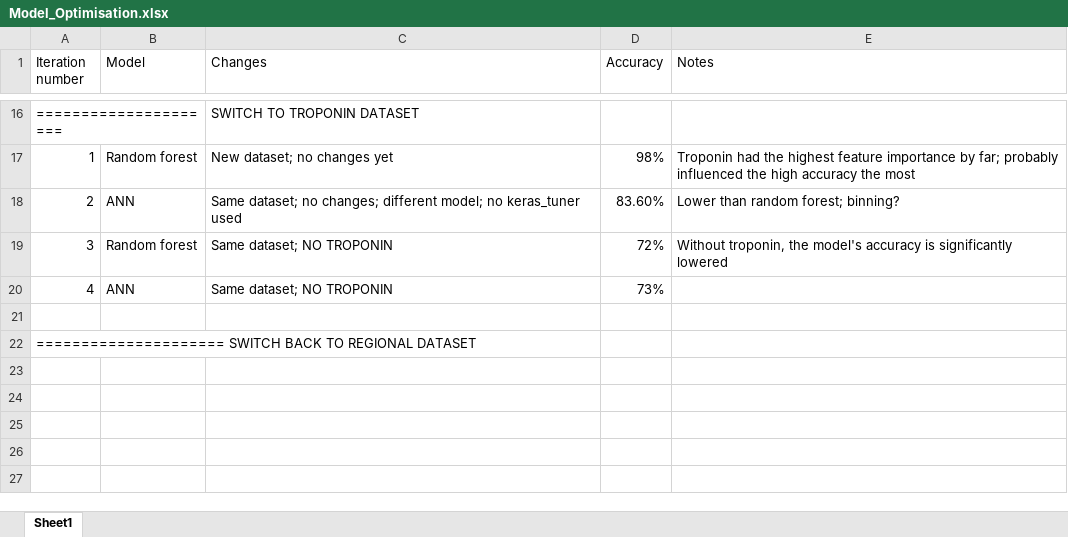
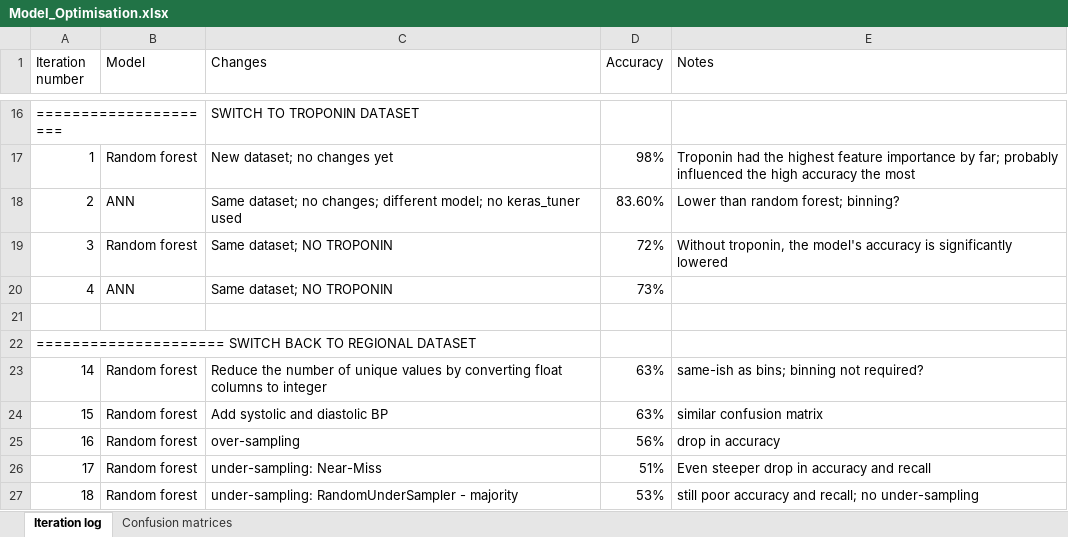
Before and after one commit to bill-leang/project4_group3_health_ml, an Excel workbook: OC Trial/Model_Optimisation.xlsx, sheet Iteration log, drawn as a sheet; only a part is shown, gaps mark what is left out; values as stored, in another font and other column widths than the file's, no borders; the diff names each change by its address in the sheet, - before the commit and + after, or states it on an @@ line.

Commit message:
Optimisation tried again; code reorganised

```diff
--- a/OC Trial/Model_Optimisation.xlsx (sheet Iteration log)
+++ b/OC Trial/Model_Optimisation.xlsx (sheet Iteration log)
-sheet tab: Sheet1
+sheet tab: Iteration log
+sheet tab: Confusion matrices
+row 23: 14 | Random forest | Reduce the number of unique values by converting float columns to integer | 63% | same-ish as bins; binning not required?
+row 24: 15 | Random forest | Add systolic and diastolic BP | 63% | similar confusion matrix
+row 25: 16 | Random forest | over-sampling | 56% | drop in accuracy
+row 26: 17 | Random forest | under-sampling: Near-Miss | 51% | Even steeper drop in accuracy and recall
+row 27: 18 | Random forest | under-sampling: RandomUnderSampler - majority | 53% | still poor accuracy and recall; no under-sampling
```
Also changed, not shown: charts or pictures, 1 other file.
